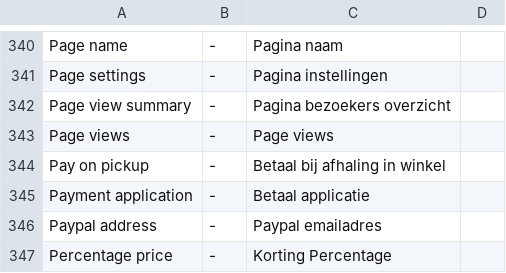
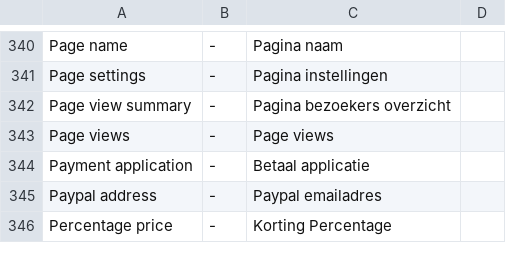
Before and after one commit to tamzidoronno/zaui-v4, a CSV file: com.getshop.client/ROOT/translation/f_nl_NL.csv, drawn as a sheet; only a part is shown, gaps mark what is left out; the diff names each change by its address in the sheet, - before the commit and + after, or states it on an @@ line.

```diff
--- a/com.getshop.client/ROOT/translation/f_nl_NL.csv
+++ b/com.getshop.client/ROOT/translation/f_nl_NL.csv
-row 344: Pay on pickup | - | Betaal bij afhaling in winkel
```
Also changed, not shown: com.getshop.client/ROOT/translation/f_nb_NO.csv, com.getshop.client/ROOT/translation/stripped/f_nl_NL.csv, 10 other files.
